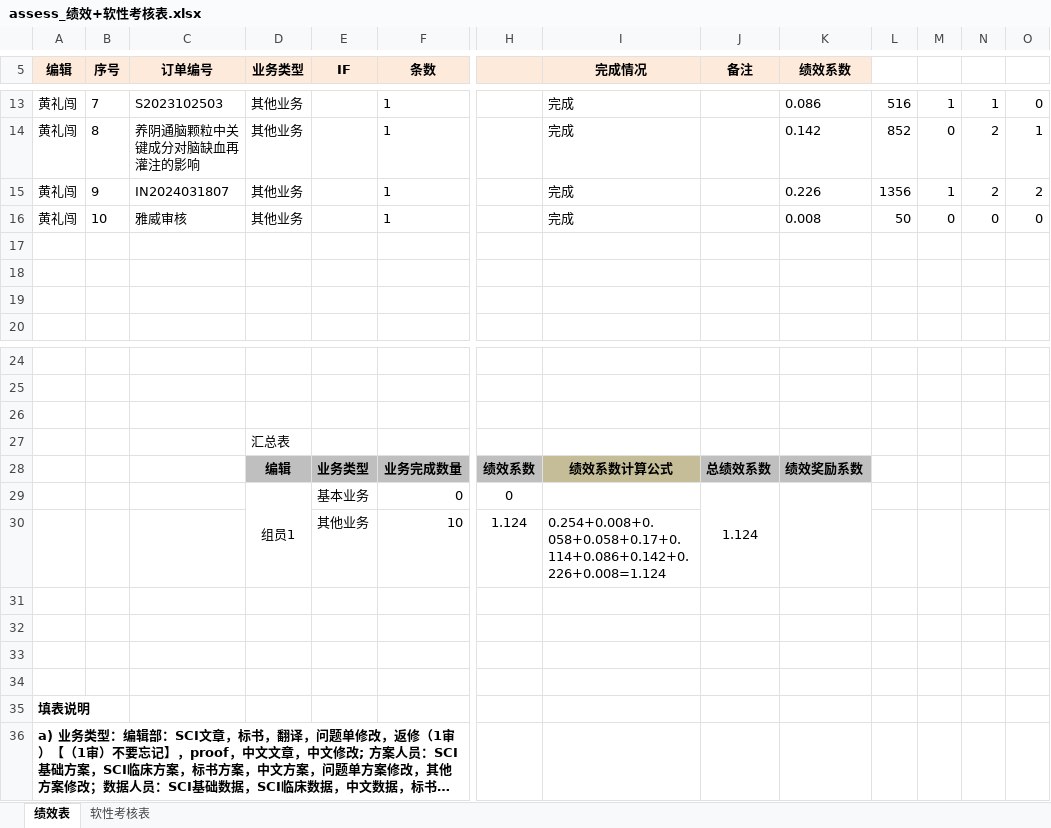
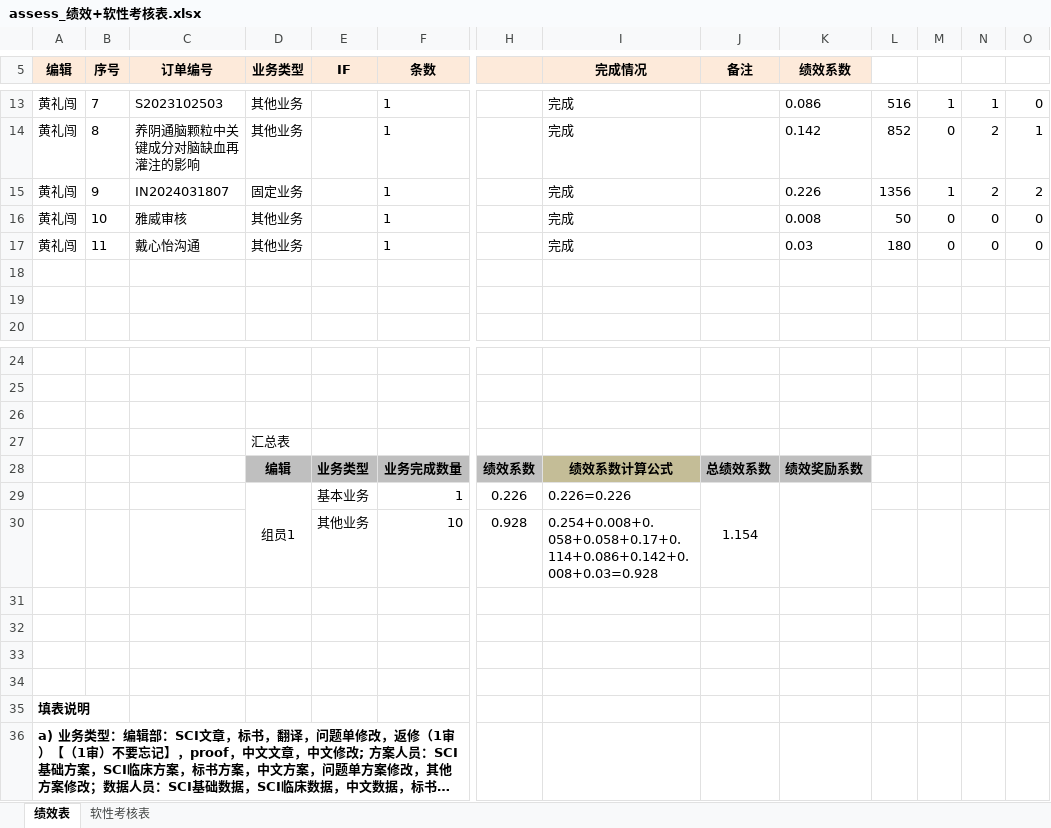
Before and after one commit to shaman-yellow/outline, an Excel workbook: lixiao/summary_2024-3/assess_绩效+软性考核表.xlsx, sheet 绩效表, drawn as a sheet; only a part is shown, gaps mark what is left out; long unchanged cells end in …; values as stored, in another font and other column widths than the file's, no borders; removed rows and columns are numbered as before the commit, all else as after; rows hold the shown columns only; the diff names each change by its address in the sheet, - before the commit and + after, or states it on an @@ line.

```diff
--- a/lixiao/summary_2024-3/assess_绩效+软性考核表.xlsx (sheet 绩效表)
+++ b/lixiao/summary_2024-3/assess_绩效+软性考核表.xlsx (sheet 绩效表)
-D15 (业务类型): 其他业务
+D15 (业务类型): 固定业务
-row 17: (empty)
+row 17: 黄礼闯 | 11 | 戴心怡沟通 | 其他业务 |  | 1 |  | 完成 |  | 0.03 | 180 | 0 | 0 | 0
-row 29:  |  |  | 组员1 | 基本业务 | 0 | 0 |  | 1.124
+row 29:  |  |  | 组员1 | 基本业务 | 1 | 0.226 | 0.226=0.226 | 1.154
-H30: 1.124
+H30: 0.928
-I30 (完成情况): 0.254+0.008+0.058+0.058+0.17+0.114+0.086+0.142+0.226+0.008=1.124
+I30 (完成情况): 0.254+0.008+0.058+0.058+0.17+0.114+0.086+0.142+0.008+0.03=0.928
```
Also changed, not shown: lixiao/summary/生信组表格登记-黄礼闯.xlsx, lixiao/summary_2024-3/2023年行为准则考核表.xlsx, 17 other files.
